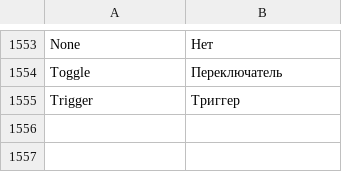
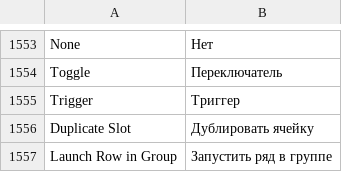
Before and after one commit to n1m21n/Infinite, a TSV file: resources/lang/ru.tsv, drawn as a sheet; only a part is shown, gaps mark what is left out.

Commit message:
Session view: duplicate slot, launch row within a track group

```diff
--- a/resources/lang/ru.tsv
+++ b/resources/lang/ru.tsv
@@ -1555 +1555,3 @@ Toggle	Переключатель
 Trigger	Триггер
+Duplicate Slot	Дублировать ячейку
+Launch Row in Group	Запустить ряд в группе
```
Also changed, not shown: resources/lang/de.tsv, resources/lang/es.tsv, 5 other files.
